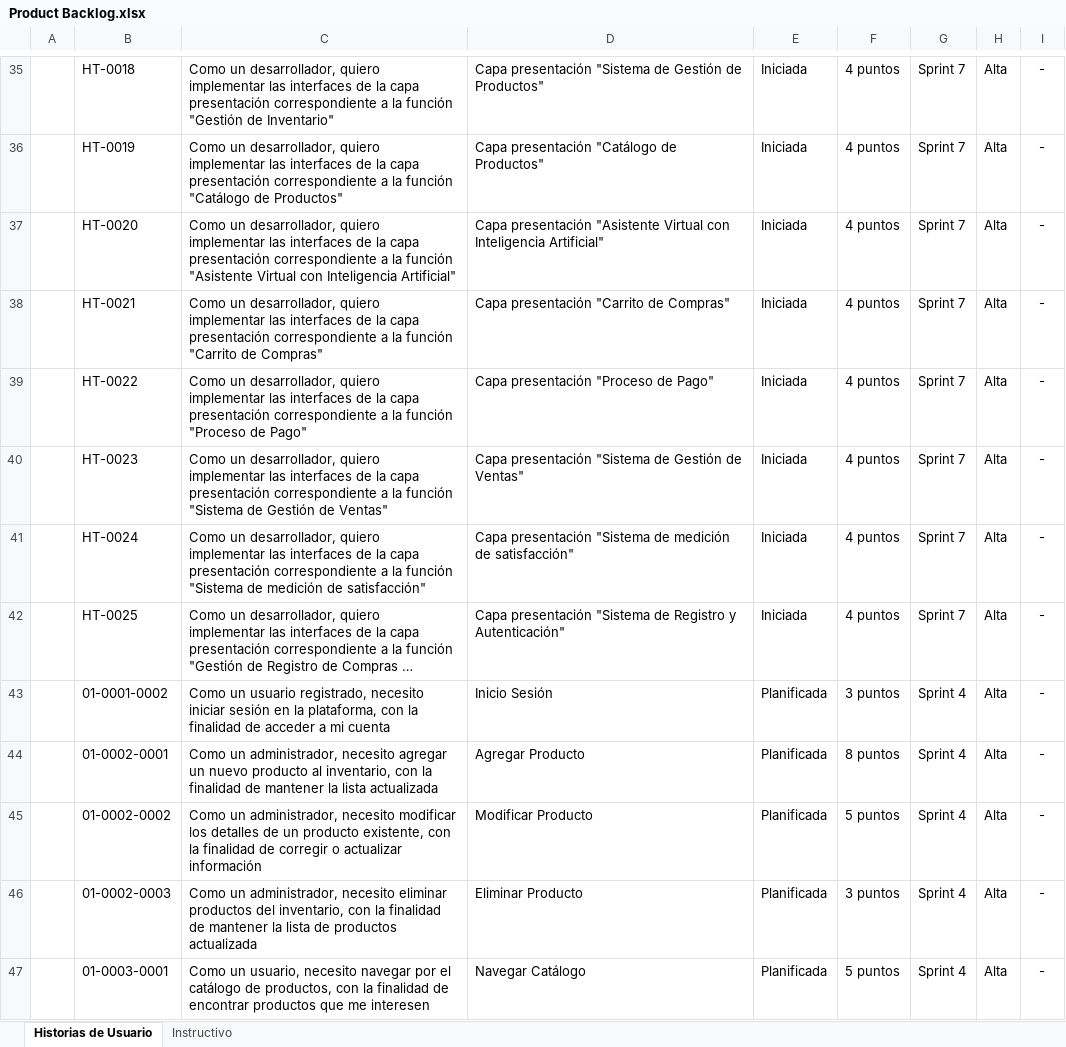
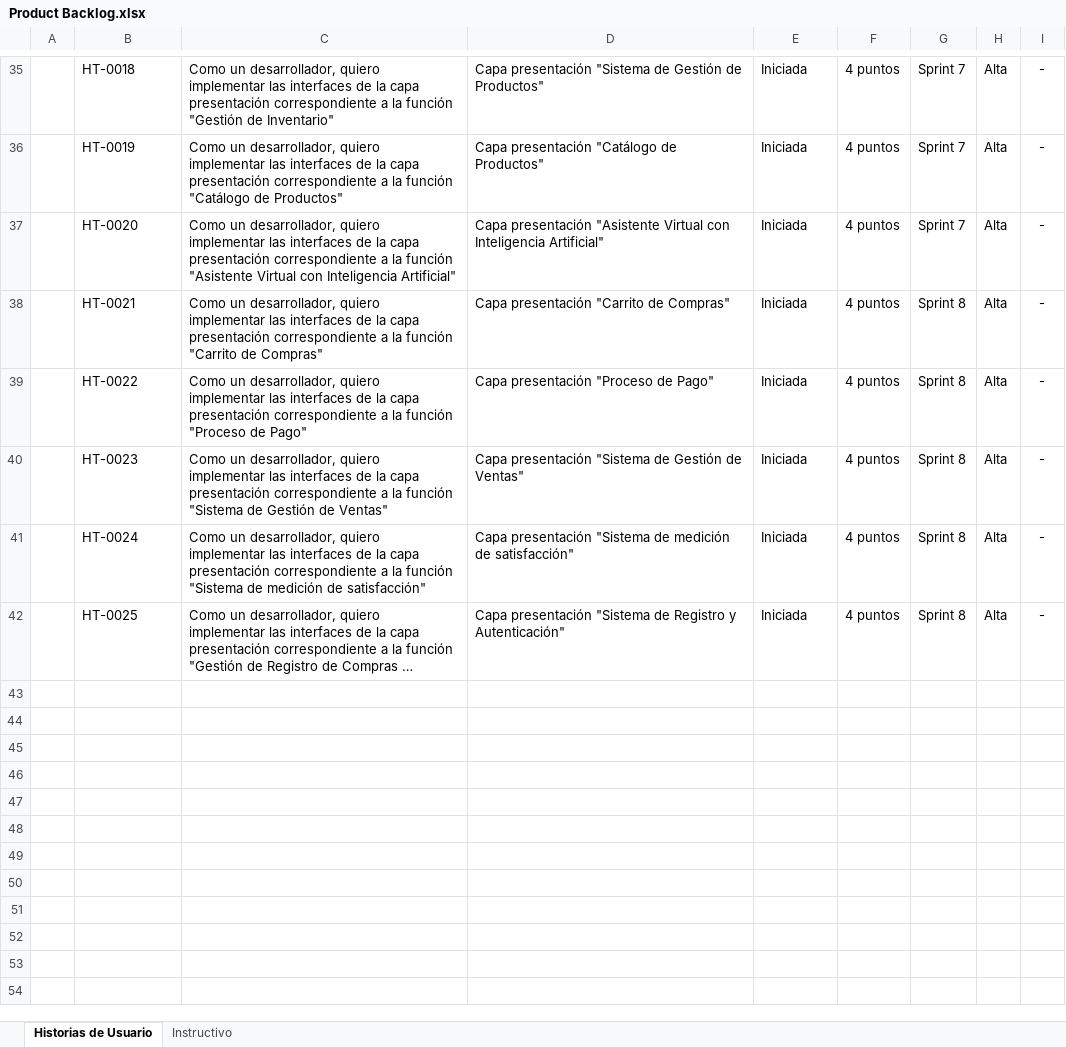
Before and after one commit to andres0v13d0/nova, an Excel workbook: Documentos/Product Backlog.xlsx, sheet Historias de Usuario, drawn as a sheet; only a part is shown, gaps mark what is left out; long unchanged cells end in …; values as stored, in another font and other column widths than the file's, no borders; the diff covers the shown part only; the diff names each change by its address in the sheet, - before the commit and + after, or states it on an @@ line.

Commit message:
backlog

```diff
--- a/Documentos/Product Backlog.xlsx (sheet Historias de Usuario)
+++ b/Documentos/Product Backlog.xlsx (sheet Historias de Usuario)
-G38:G42: Sprint 7
+G38:G42: Sprint 8
-row 43:  | 01-0001-0002 | Como un usuario registrado, necesito iniciar sesión en la plataforma, con la finalidad de acceder a mi cuenta | Inicio Sesión | Planificada | 3 puntos | Sprint 4 | Alta | -
-row 44:  | 01-0002-0001 | Como un administrador, necesito agregar un nuevo producto al inventario, con la finalidad de mantener la lista actualizada | Agregar Producto | Planificada | 8 puntos | Sprint 4 | Alta | -
-row 45:  | 01-0002-0002 | Como un administrador, necesito modificar los detalles de un producto existente, con la finalidad de corregir o actualizar información | Modificar Producto | Planificada | 5 puntos | Sprint 4 | Alta | -
-row 46:  | 01-0002-0003 | Como un administrador, necesito eliminar productos del inventario, con la finalidad de mantener la lista de productos actualizada | Eliminar Producto | Planificada | 3 puntos | Sprint 4 | Alta | -
-row 47:  | 01-0003-0001 | Como un usuario, necesito navegar por el catálogo de productos, con la finalidad de encontrar productos que me interesen | Navegar Catálogo | Planificada | 5 puntos | Sprint 4 | Alta | -
```
Also changed, not shown: 35 removed rows, 9 edited cells and cell formats elsewhere in this sheet.
